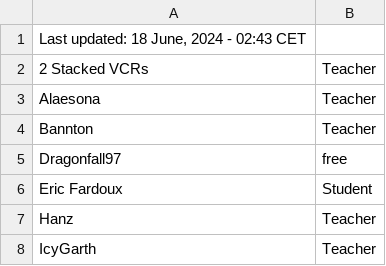
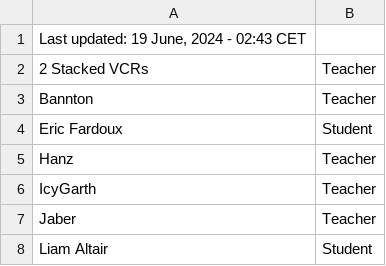
Before and after one commit to SuIT-pub/Mind-the-School, a CSV file: game/members.csv, drawn as a sheet; only a part is shown; the shorter side is filled out with more unchanged rows.

Commit message:
updated members.csv

```diff
--- a/game/members.csv
+++ b/game/members.csv
@@ -1,6 +1,4 @@
-Last updated: 18 June, 2024 - 02:43 CET
+Last updated: 19 June, 2024 - 02:43 CET
 2 Stacked VCRs;Teacher
-Alaesona;Teacher
 Bannton;Teacher
-Dragonfall97;free
 Eric Fardoux;Student
```
